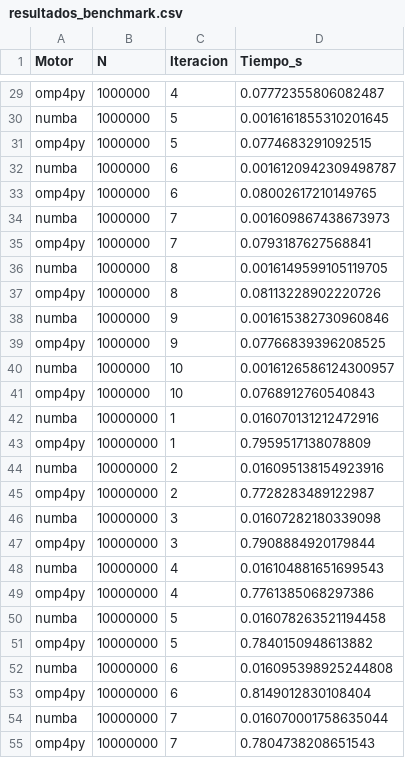
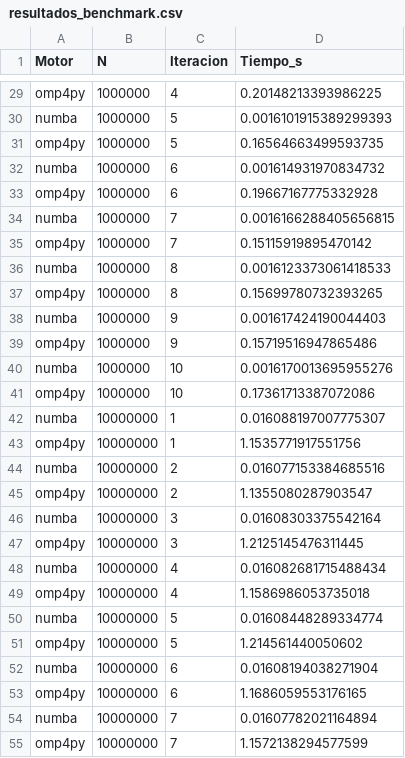
Before and after one commit to javisuu/omp4py, a CSV file: data/resultados_benchmark.csv, drawn as a sheet; only a part is shown, gaps mark what is left out; the diff covers the shown part only; the diff names each change by its address in the sheet, - before the commit and + after, or states it on an @@ line.

```diff
--- a/data/resultados_benchmark.csv
+++ b/data/resultados_benchmark.csv
-D29 (Tiempo_s): 0.07772355806082487
+D29 (Tiempo_s): 0.20148213393986225
-D30 (Tiempo_s): 0.0016161855310201645
+D30 (Tiempo_s): 0.0016101915389299393
-D31 (Tiempo_s): 0.0774683291092515
+D31 (Tiempo_s): 0.16564663499593735
-D32 (Tiempo_s): 0.0016120942309498787
+D32 (Tiempo_s): 0.001614931970834732
-D33 (Tiempo_s): 0.08002617210149765
+D33 (Tiempo_s): 0.19667167775332928
-D34 (Tiempo_s): 0.001609867438673973
+D34 (Tiempo_s): 0.0016166288405656815
-D35 (Tiempo_s): 0.0793187627568841
+D35 (Tiempo_s): 0.15115919895470142
-D36 (Tiempo_s): 0.0016149599105119705
+D36 (Tiempo_s): 0.0016123373061418533
-D37 (Tiempo_s): 0.08113228902220726
+D37 (Tiempo_s): 0.15699780732393265
-D38 (Tiempo_s): 0.001615382730960846
+D38 (Tiempo_s): 0.001617424190044403
-D39 (Tiempo_s): 0.07766839396208525
+D39 (Tiempo_s): 0.15719516947865486
-D40 (Tiempo_s): 0.0016126586124300957
+D40 (Tiempo_s): 0.0016170013695955276
-D41 (Tiempo_s): 0.0768912760540843
+D41 (Tiempo_s): 0.17361713387072086
-D42 (Tiempo_s): 0.016070131212472916
+D42 (Tiempo_s): 0.016088197007775307
-D43 (Tiempo_s): 0.7959517138078809
+D43 (Tiempo_s): 1.1535771917551756
-D44 (Tiempo_s): 0.016095138154923916
+D44 (Tiempo_s): 0.016077153384685516
-D45 (Tiempo_s): 0.7728283489122987
+D45 (Tiempo_s): 1.1355080287903547
-D46 (Tiempo_s): 0.01607282180339098
+D46 (Tiempo_s): 0.01608303375542164
-D47 (Tiempo_s): 0.7908884920179844
+D47 (Tiempo_s): 1.2125145476311445
-D48 (Tiempo_s): 0.016104881651699543
+D48 (Tiempo_s): 0.016082681715488434
-D49 (Tiempo_s): 0.7761385068297386
+D49 (Tiempo_s): 1.1586986053735018
-D50 (Tiempo_s): 0.016078263521194458
+D50 (Tiempo_s): 0.01608448289334774
-D51 (Tiempo_s): 0.7840150948613882
+D51 (Tiempo_s): 1.214561440050602
-D52 (Tiempo_s): 0.016095398925244808
+D52 (Tiempo_s): 0.01608194038271904
-D53 (Tiempo_s): 0.8149012830108404
+D53 (Tiempo_s): 1.1686059553176165
-D54 (Tiempo_s): 0.016070001758635044
+D54 (Tiempo_s): 0.01607782021164894
-D55 (Tiempo_s): 0.7804738208651543
+D55 (Tiempo_s): 1.1572138294577599
```
Also changed, not shown: 53 edited cells elsewhere in this file, data/resultados_justos_cpu_gpu.csv, 2 other files.
